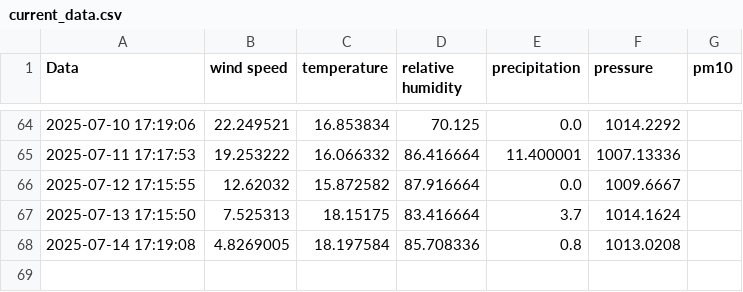
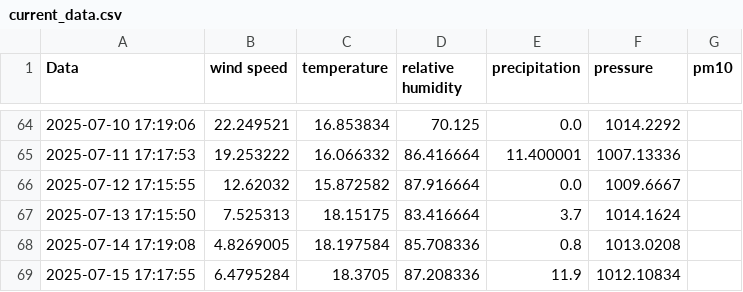
Before and after one commit to kszajner/GDAIR-test, a CSV file: current_data.csv, drawn as a sheet; only a part is shown, gaps mark what is left out.

```diff
--- a/current_data.csv
+++ b/current_data.csv
@@ -68 +68,2 @@ Data,wind speed,temperature,relative humidity,precipitation,pressure,pm10
 2025-07-14 17:19:08,4.8269005,18.197584,85.708336,0.8,1013.0208,
+2025-07-15 17:17:55,6.4795284,18.3705,87.208336,11.9,1012.10834,
```
Also changed, not shown: 1 other file.
